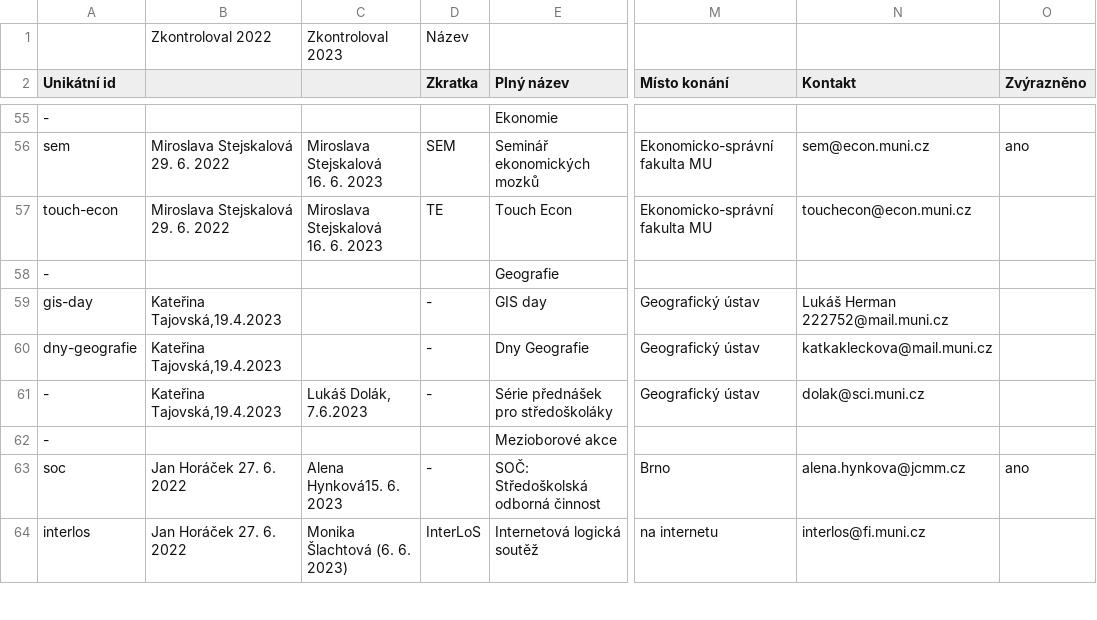
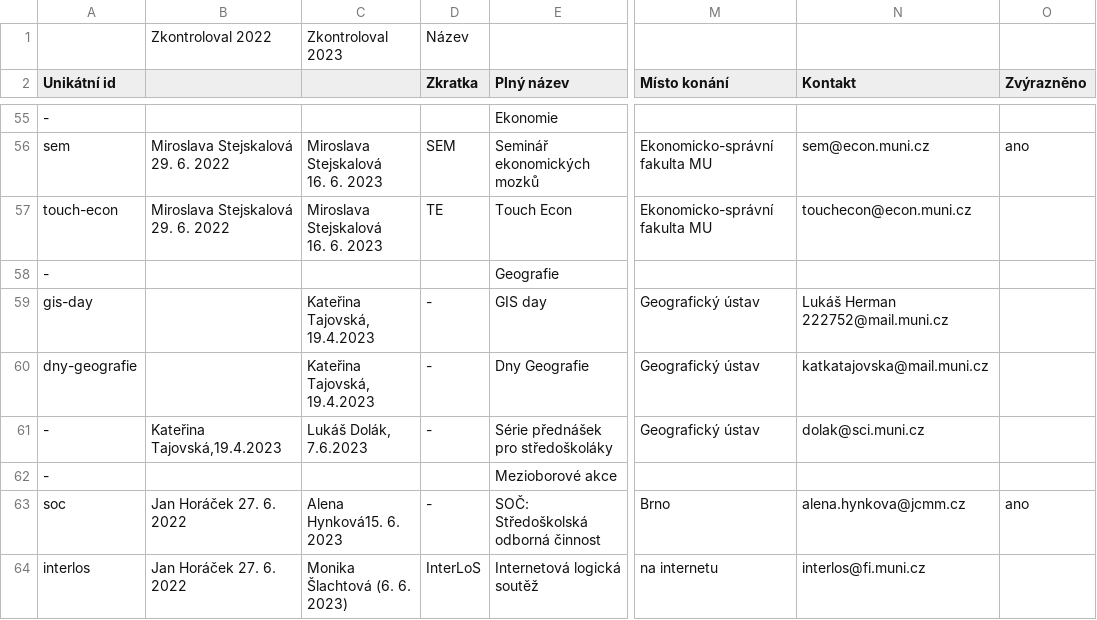
Before and after one commit to zverinec/prostredoskolaky-web, a CSV file: data/activities.csv, drawn as a sheet; only a part is shown, gaps mark what is left out; the diff covers the shown part only; the diff names each change by its address in the sheet, - before the commit and + after, or states it on an @@ line.

```diff
--- a/data/activities.csv
+++ b/data/activities.csv
-B59:B60: Kateřina Tajovská,19.4.2023
+B59:B60: (empty)
-C59:C60: (empty)
+C59:C60: Kateřina Tajovská, 19.4.2023
-N60 (Kontakt): katkakleckova@mail.muni.cz
+N60 (Kontakt): katkatajovska@mail.muni.cz
```
Also changed, not shown: 26 edited cells elsewhere in this file.
